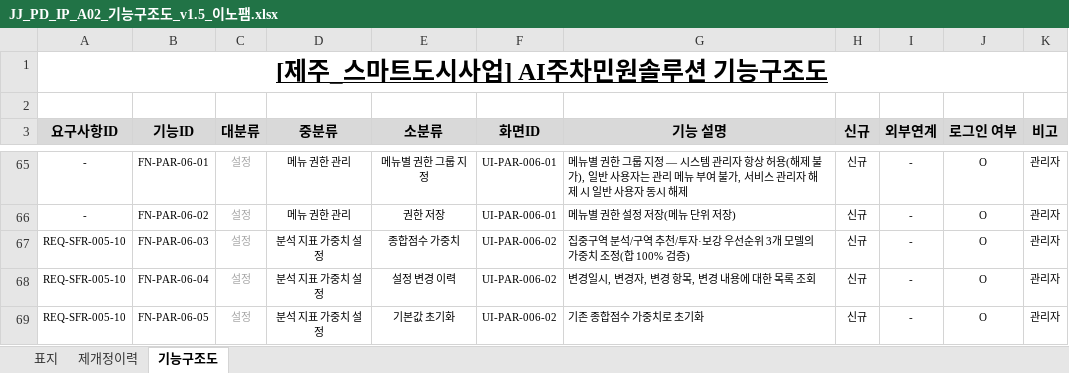
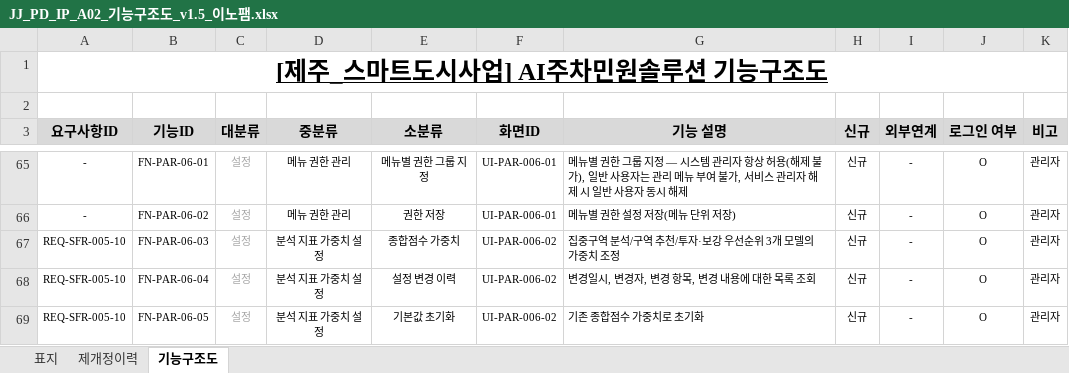
Before and after one commit to innopamSolution/jeju-datahub, an Excel workbook: Audit/JJ_PD_IP_A02_기능구조도_v1.5_이노팸.xlsx, sheet 기능구조도, drawn as a sheet; only a part is shown, gaps mark what is left out; values as stored, in another font and other column widths than the file's, no borders; the diff names each change by its address in the sheet, - before the commit and + after, or states it on an @@ line.

```diff
--- a/Audit/JJ_PD_IP_A02_기능구조도_v1.5_이노팸.xlsx (sheet 기능구조도)
+++ b/Audit/JJ_PD_IP_A02_기능구조도_v1.5_이노팸.xlsx (sheet 기능구조도)
-G67 (기능 설명): 집중구역 분석/구역 추천/투자·보강 우선순위 3개 모델의 가중치 조정(합 100% 검증)
+G67 (기능 설명): 집중구역 분석/구역 추천/투자·보강 우선순위 3개 모델의 가중치 조정
```
Also changed, not shown: Audit/JJ_PD_IP_M04_단위테스트결과서_계획서_v0.4_이노팸.xlsx, Audit/JJ_PD_IP_M06_통합테스트결과서_계획서_v1.2_이노팸.xlsx.
